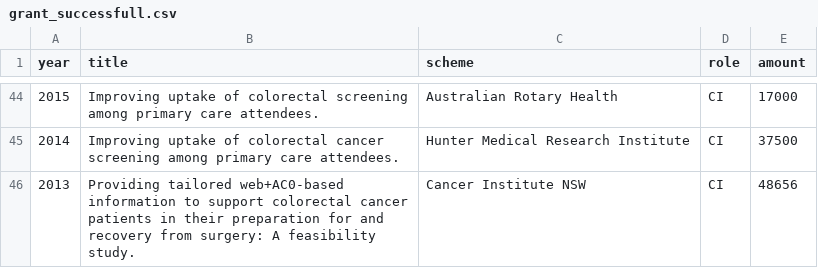
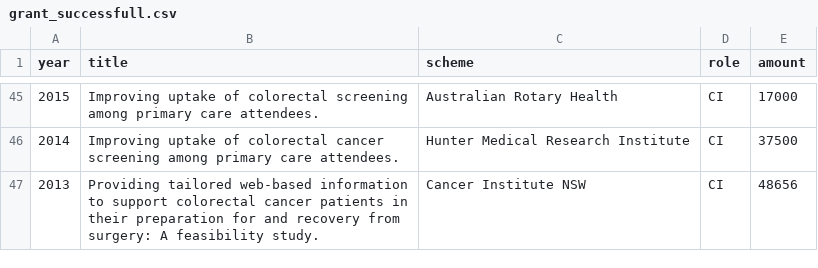
Before and after one commit to ChrisOldmeadow/quarto-academic-site, a CSV file: grant_successfull.csv, drawn as a sheet; only a part is shown, gaps mark what is left out; the diff covers the shown part only.

```diff
--- a/grant_successfull.csv
+++ b/grant_successfull.csv
@@ -45,2 +46,2 @@ year,title,scheme,role,amount
 2014,Improving uptake of colorectal cancer screening among primary care attendees.,Hunter Medical Research Institute,CI,37500
-2013,Providing tailored web+AC0-based information to support colorectal cancer patients in their preparation for and recovery from surgery: A feasibility study.,Cancer Institute NSW,CI,48656
+2013,Providing tailored web-based information to support colorectal cancer patients in their preparation for and recovery from surgery: A feasibility study.,Cancer Institute NSW,CI,48656
```
Also changed, not shown: 1 added row and 13 edited cells elsewhere in this file, 41 other files.
